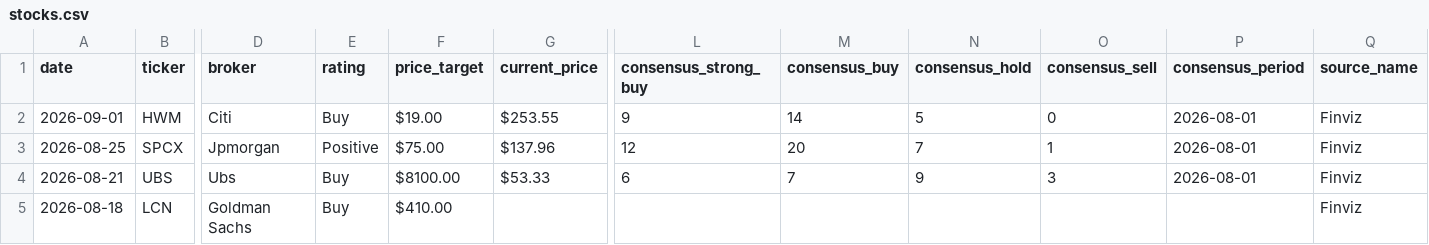
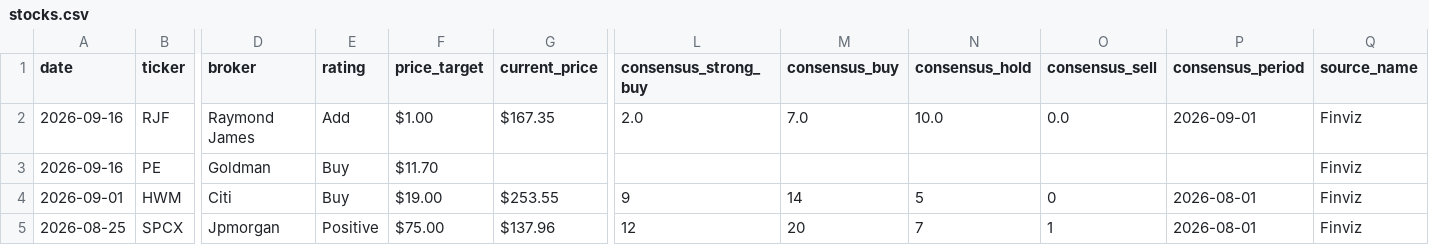
Before and after one commit to rohitraj1104/stock-tracker, a CSV file: data/stocks.csv, drawn as a sheet; only a part is shown, gaps mark what is left out; the shorter side is filled out with more unchanged rows; rows hold the shown columns only; the diff names each change by its address in the sheet, - before the commit and + after, or states it on an @@ line.

Commit message:
📈 Daily update: 2026-09-16

```diff
--- a/data/stocks.csv
+++ b/data/stocks.csv
+row 2: 2026-09-16 | RJF | Raymond James | Add | $1.00 | $167.35 | 2.0 | 7.0 | 10.0 | 0.0 | 2026-09-01 | Finviz
+row 3: 2026-09-16 | PE | Goldman | Buy | $11.70 |  |  |  |  |  |  | Finviz
```
